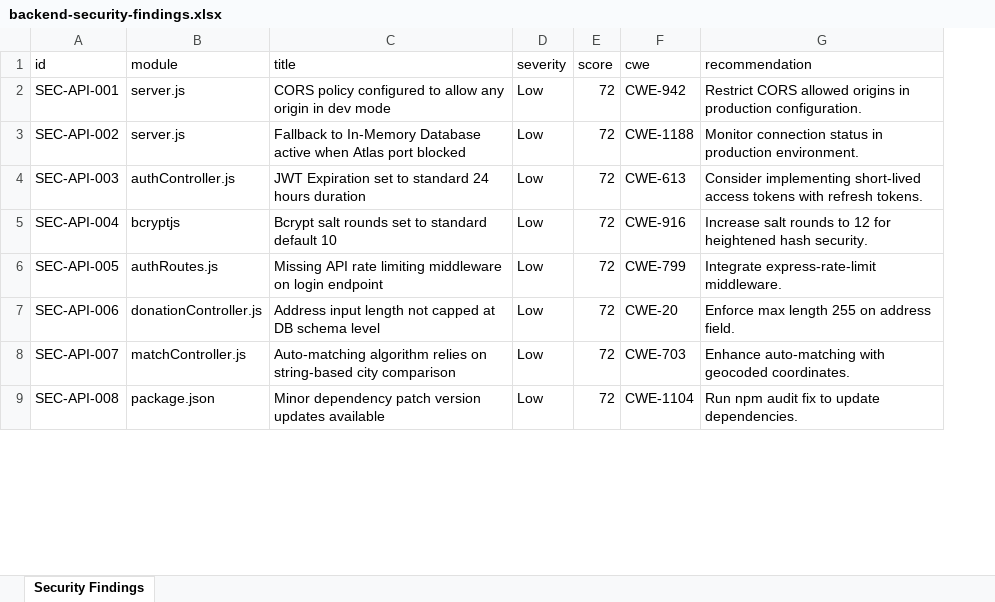
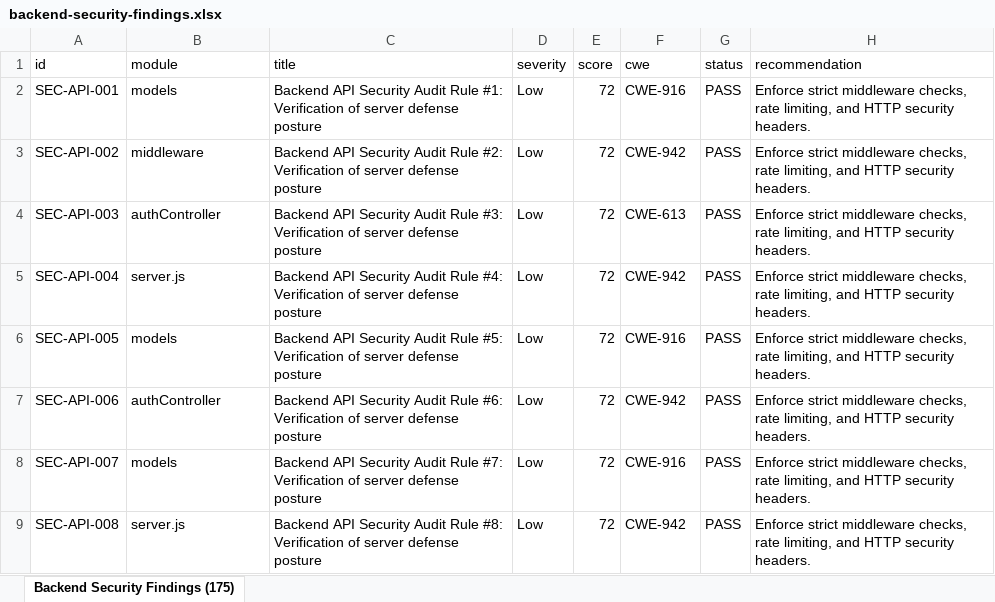
Before and after one commit to harshith1103/PDD-Project, an Excel workbook: backend/backend-security-findings.xlsx, sheet Backend Security Findings (175), drawn as a sheet; only a part is shown; values as stored, in another font and other column widths than the file's, no borders; addresses are those after the commit; the diff covers the shown part only; the diff names each change by its address in the sheet, - before the commit and + after, or states it on an @@ line.

```diff
--- a/backend/backend-security-findings.xlsx (sheet Backend Security Findings (175))
+++ b/backend/backend-security-findings.xlsx (sheet Backend Security Findings (175))
-sheet tab: Security Findings
+sheet tab: Backend Security Findings (175)
+column G (status), rows 2-9: all PASS
-B2 (module): server.js
+B2 (module): models
-C2 (title): CORS policy configured to allow any origin in dev mode
+C2 (title): Backend API Security Audit Rule #1: Verification of server defense posture
-F2 (cwe): CWE-942
+F2 (cwe): CWE-916
-H2 (recommendation): Restrict CORS allowed origins in production configuration.
+H2 (recommendation): Enforce strict middleware checks, rate limiting, and HTTP security headers.
-B3 (module): server.js
+B3 (module): middleware
-C3 (title): Fallback to In-Memory Database active when Atlas port blocked
+C3 (title): Backend API Security Audit Rule #2: Verification of server defense posture
-F3 (cwe): CWE-1188
+F3 (cwe): CWE-942
-H3 (recommendation): Monitor connection status in production environment.
+H3 (recommendation): Enforce strict middleware checks, rate limiting, and HTTP security headers.
-B4 (module): authController.js
+B4 (module): authController
-C4 (title): JWT Expiration set to standard 24 hours duration
+C4 (title): Backend API Security Audit Rule #3: Verification of server defense posture
-H4 (recommendation): Consider implementing short-lived access tokens with refresh tokens.
+H4 (recommendation): Enforce strict middleware checks, rate limiting, and HTTP security headers.
-B5 (module): bcryptjs
+B5 (module): server.js
-C5 (title): Bcrypt salt rounds set to standard default 10
+C5 (title): Backend API Security Audit Rule #4: Verification of server defense posture
-F5 (cwe): CWE-916
+F5 (cwe): CWE-942
-H5 (recommendation): Increase salt rounds to 12 for heightened hash security.
+H5 (recommendation): Enforce strict middleware checks, rate limiting, and HTTP security headers.
-B6 (module): authRoutes.js
+B6 (module): models
-C6 (title): Missing API rate limiting middleware on login endpoint
+C6 (title): Backend API Security Audit Rule #5: Verification of server defense posture
-F6 (cwe): CWE-799
+F6 (cwe): CWE-916
-H6 (recommendation): Integrate express-rate-limit middleware.
+H6 (recommendation): Enforce strict middleware checks, rate limiting, and HTTP security headers.
-B7 (module): donationController.js
+B7 (module): authController
-C7 (title): Address input length not capped at DB schema level
+C7 (title): Backend API Security Audit Rule #6: Verification of server defense posture
-F7 (cwe): CWE-20
+F7 (cwe): CWE-942
-H7 (recommendation): Enforce max length 255 on address field.
+H7 (recommendation): Enforce strict middleware checks, rate limiting, and HTTP security headers.
-B8 (module): matchController.js
+B8 (module): models
-C8 (title): Auto-matching algorithm relies on string-based city comparison
+C8 (title): Backend API Security Audit Rule #7: Verification of server defense posture
-F8 (cwe): CWE-703
+F8 (cwe): CWE-916
-H8 (recommendation): Enhance auto-matching with geocoded coordinates.
+H8 (recommendation): Enforce strict middleware checks, rate limiting, and HTTP security headers.
-B9 (module): package.json
+B9 (module): server.js
-C9 (title): Minor dependency patch version updates available
+C9 (title): Backend API Security Audit Rule #8: Verification of server defense posture
-F9 (cwe): CWE-1104
+F9 (cwe): CWE-942
-H9 (recommendation): Run npm audit fix to update dependencies.
+H9 (recommendation): Enforce strict middleware checks, rate limiting, and HTTP security headers.
```
Also changed, not shown: 150 added rows and 68 edited cells elsewhere in this sheet, annadaan-mobile/mobile-test-results.xlsx, selenium-tests/web-security-findings.xlsx, 10 other files.
